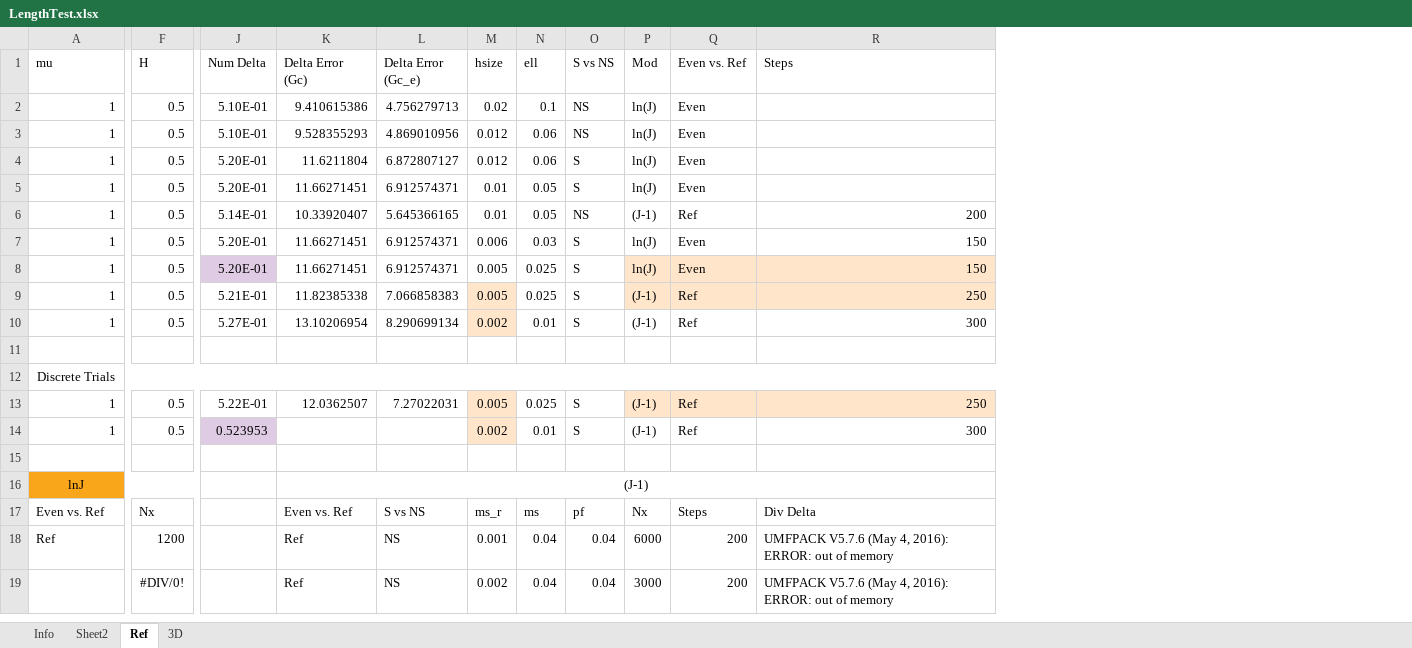
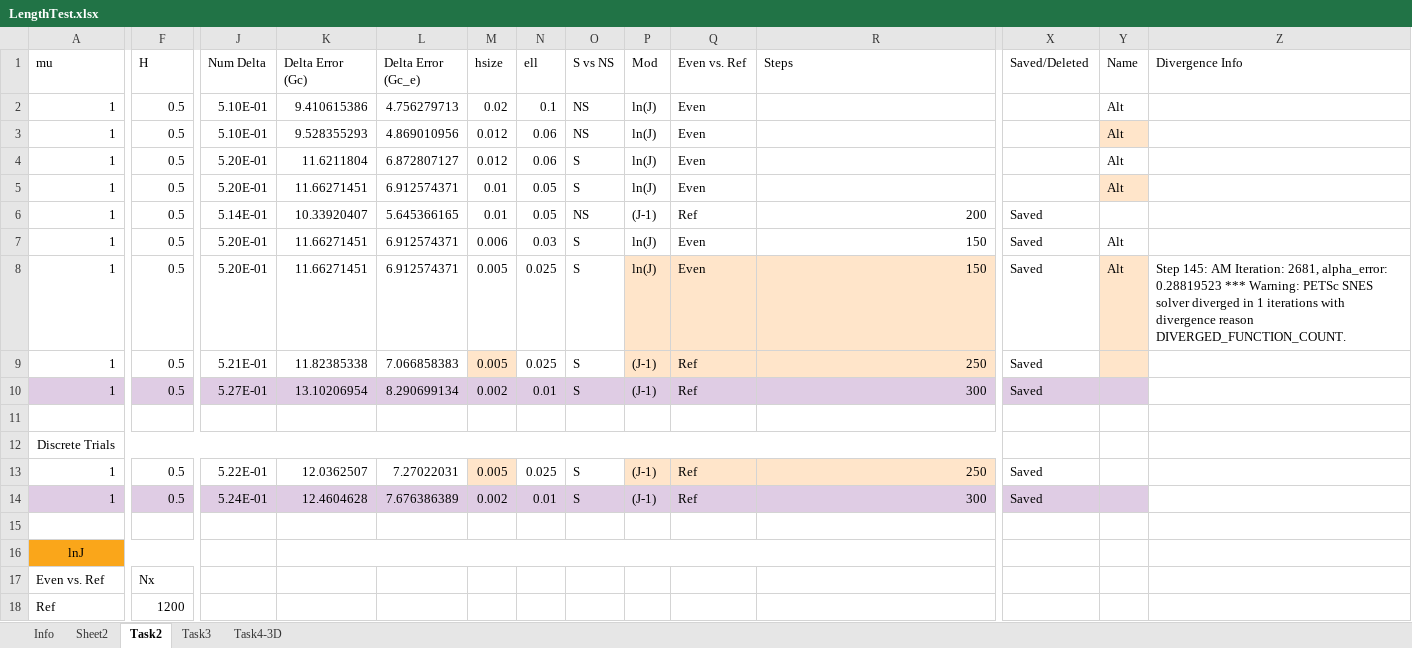
Before and after one commit to idaang267/FEniCS, an Excel workbook: Phase_Field_Fracture/LengthTest.xlsx, sheet Task2, drawn as a sheet; only a part is shown, gaps mark what is left out; values as stored, in another font and other column widths than the file's, no borders; removed rows and columns are numbered as before the commit, all else as after; rows hold the shown columns only; the diff covers the shown part only; the diff names each change by its address in the sheet, - before the commit and + after, or states it on an @@ line.

```diff
--- a/Phase_Field_Fracture/LengthTest.xlsx (sheet Task2)
+++ b/Phase_Field_Fracture/LengthTest.xlsx (sheet Task2)
-sheet tab: Ref
+sheet tab: Task2
-sheet tab: 3D
+sheet tab: Task3
+sheet tab: Task4-3D
+column X (Saved/Deleted), rows 6-14: Saved | Saved | Saved | Saved | Saved |  |  | Saved | Saved
+column Y (Name), rows 2-8: Alt | Alt | Alt | Alt |  | Alt | Alt
+column Z (Divergence Info), row 8: Step 145: AM Iteration: 2681, alpha_error: 0.28819523 *** Warning: PETSc SNES solver diverged in 1 iterations with divergence reason DIVERGED_FUNCTION_COUNT.
-J8 fill: #DFCCE4
+J8 fill: none
-A10:L10 fill: none
+A10:L10 fill: #DFCCE4
-M10 fill: #FFE5CA
+M10 fill: #DFCCE4
-N10:R10 fill: none
+N10:R10 fill: #DFCCE4
-A14:F14 fill: none
+A14:F14 fill: #DFCCE4
-J14 (Num Delta): 0.523953
+J14 (Num Delta): 5.24E-01
-K14 (Delta Error (Gc)): (empty)
+K14 (Delta Error (Gc)): 12.4604628
-K14:L14 fill: none
+K14:L14 fill: #DFCCE4
-L14 (Delta Error (Gc_e)): (empty)
+L14 (Delta Error (Gc_e)): 7.676386389
-M14 fill: #FFE5CA
+M14 fill: #DFCCE4
-N14:R14 fill: none
+N14:R14 fill: #DFCCE4
-K16 (Delta Error (Gc)): (J-1)
+K16 (Delta Error (Gc)): (empty)
-K17 (Delta Error (Gc)): Even vs. Ref
+K17 (Delta Error (Gc)): (empty)
-L17 (Delta Error (Gc_e)): S vs NS
+L17 (Delta Error (Gc_e)): (empty)
-M17 (hsize): ms_r
+M17 (hsize): (empty)
-N17 (ell): ms
+N17 (ell): (empty)
-O17 (S vs NS): pf
+O17 (S vs NS): (empty)
-P17 (Mod): Nx
+P17 (Mod): (empty)
-Q17 (Even vs. Ref): Steps
+Q17 (Even vs. Ref): (empty)
-R17 (Steps): Div Delta
+R17 (Steps): (empty)
-K18 (Delta Error (Gc)): Ref
+K18 (Delta Error (Gc)): (empty)
-L18 (Delta Error (Gc_e)): NS
+L18 (Delta Error (Gc_e)): (empty)
-M18 (hsize): 0.001
+M18 (hsize): (empty)
-N18 (ell): 0.04
+N18 (ell): (empty)
-O18 (S vs NS): 0.04
+O18 (S vs NS): (empty)
-P18 (Mod): 6000
+P18 (Mod): (empty)
-Q18 (Even vs. Ref): 200
+Q18 (Even vs. Ref): (empty)
-R18 (Steps): UMFPACK V5.7.6 (May 4, 2016): ERROR: out of memory
+R18 (Steps): (empty)
-row 19:  | #DIV/0! |  | Ref | NS | 0.002 | 0.04 | 0.04 | 3000 | 200 | UMFPACK V5.7.6 (May 4, 2016): ERROR: out of memory
```
Also changed, not shown: 3 added rows, 2 removed rows, 8 edited cells and cell formats elsewhere in this sheet, sheet Task3, charts or pictures, 12 other files.
